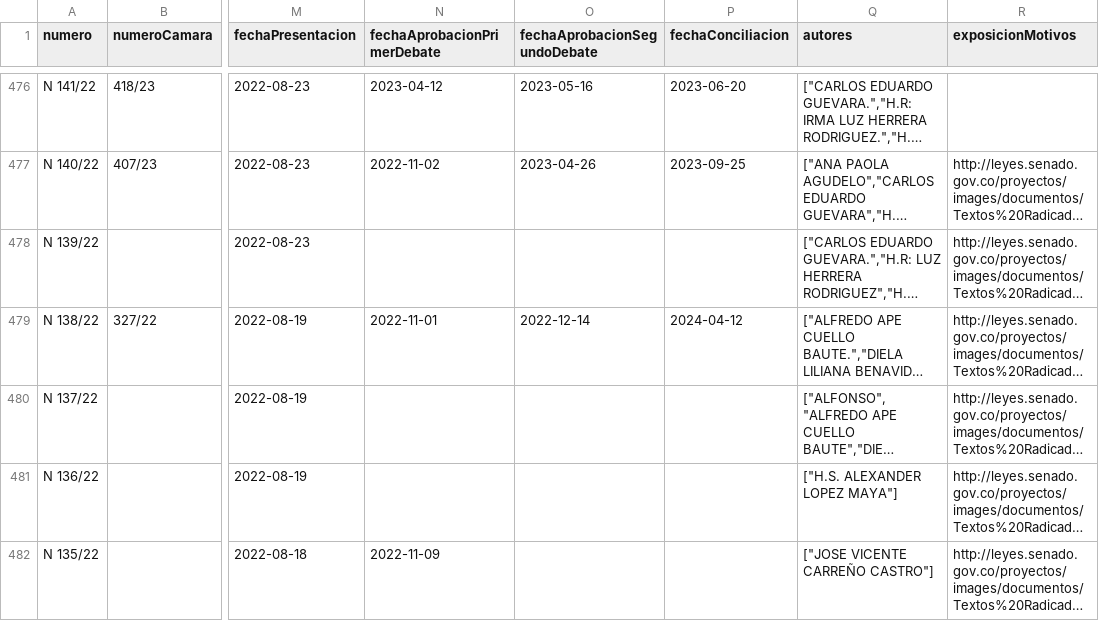
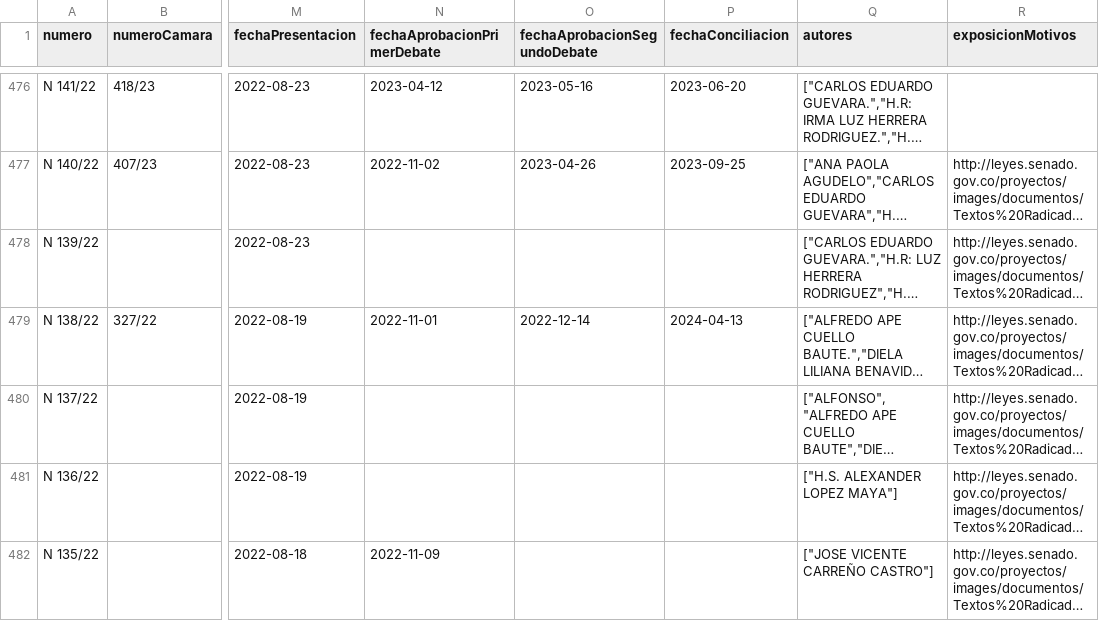
Before and after one commit to muniter/senado_crawler, a CSV file: output/data_2022-2026.csv, drawn as a sheet; only a part is shown, gaps mark what is left out; long unchanged cells end in …; the diff names each change by its address in the sheet, - before the commit and + after, or states it on an @@ line.

```diff
--- a/output/data_2022-2026.csv
+++ b/output/data_2022-2026.csv
-P479 (fechaConciliacion): 2024-04-12
+P479 (fechaConciliacion): 2024-04-13
```
Also changed, not shown: 2 other files.
